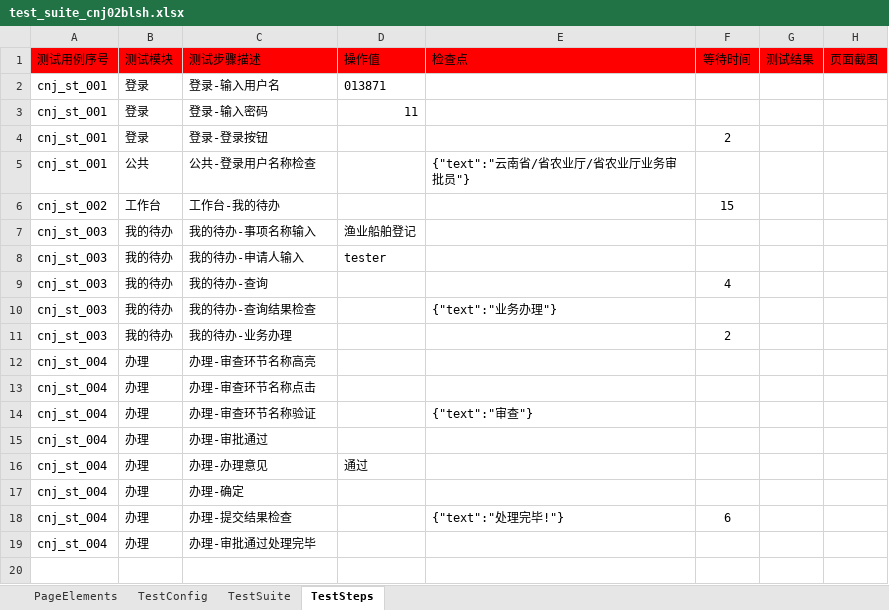
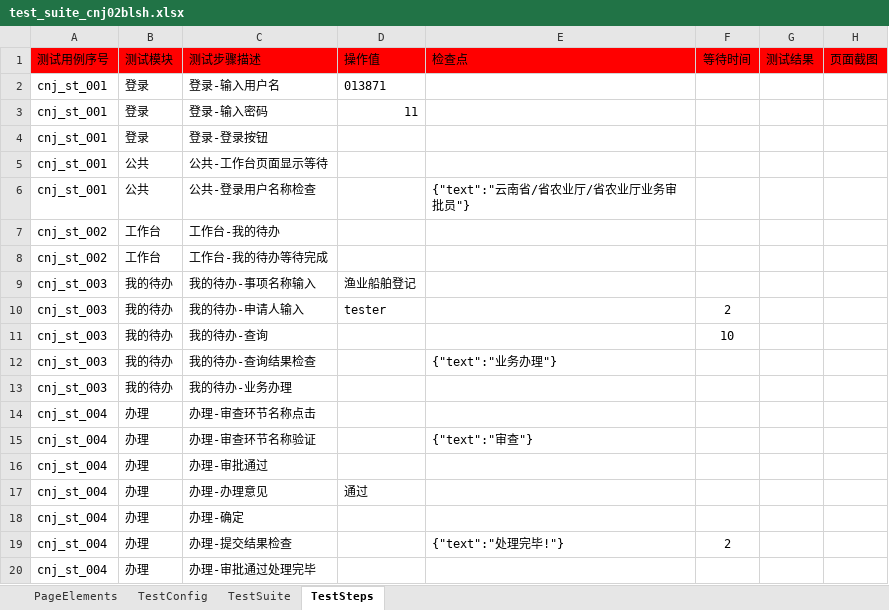
Before and after one commit to CeciliaNi/selenium_auto_test02, an Excel workbook: test_suite_cnj02blsh.xlsx, sheet TestSteps, drawn as a sheet; values as stored, in another font and other column widths than the file's, no borders; removed rows and columns are numbered as before the commit, all else as after; the diff names each change by its address in the sheet, - before the commit and + after, or states it on an @@ line.

```diff
--- a/test_suite_cnj02blsh.xlsx (sheet TestSteps)
+++ b/test_suite_cnj02blsh.xlsx (sheet TestSteps)
-F4 (等待时间): 2
+F4 (等待时间): (empty)
+row 5: cnj_st_001 | 公共 | 公共-工作台页面显示等待
-F7 (等待时间): 15
+F7 (等待时间): (empty)
+row 8: cnj_st_002 | 工作台 | 工作台-我的待办等待完成
-F10 (等待时间): (empty)
+F10 (等待时间): 2
-F11 (等待时间): 4
+F11 (等待时间): 10
-F13 (等待时间): 2
+F13 (等待时间): (empty)
-row 12: cnj_st_004 | 办理 | 办理-审查环节名称高亮
-F19 (等待时间): 6
+F19 (等待时间): 2
```
Also changed, not shown: sheet PageElements, sheet TestConfig, test_suite_cnj01jj.xlsx, test_suite_cnj03bljd.xlsx, 11 other files.
